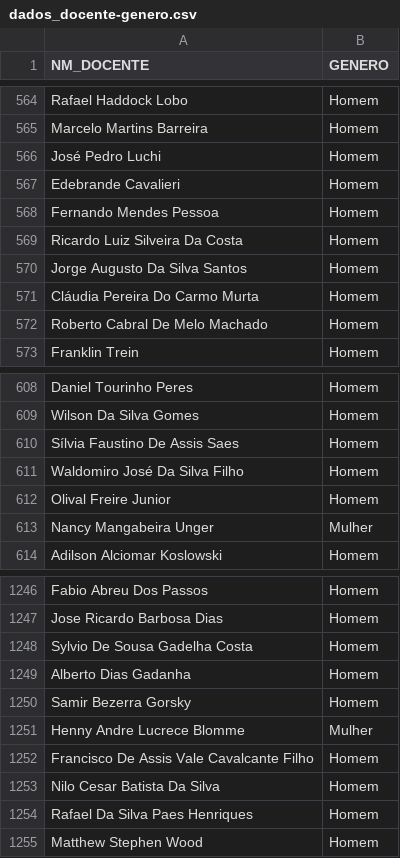
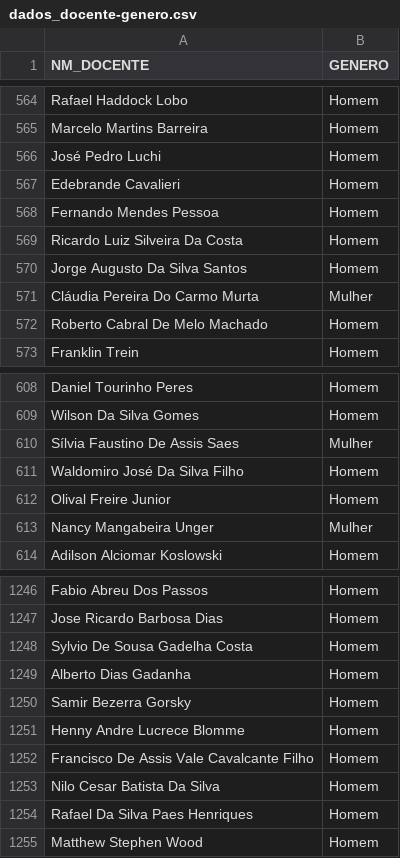
Before and after one commit to marcosfanton/genero_docentes, a CSV file: dados/dados_docente-genero.csv, drawn as a sheet; only a part is shown, gaps mark what is left out; the diff covers the shown part only.

```diff
--- a/dados/dados_docente-genero.csv
+++ b/dados/dados_docente-genero.csv
@@ -570,3 +570,3 @@ Ricardo Luiz Silveira Da Costa,Homem
 Jorge Augusto Da Silva Santos,Homem
-Cláudia Pereira Do Carmo Murta,Homem
+Cláudia Pereira Do Carmo Murta,Mulher
 Roberto Cabral De Melo Machado,Homem
@@ -609,3 +609,3 @@ Daniel Tourinho Peres,Homem
 Wilson Da Silva Gomes,Homem
-Sílvia Faustino De Assis Saes,Homem
+Sílvia Faustino De Assis Saes,Mulher
 Waldomiro José Da Silva Filho,Homem
@@ -1250,3 +1250,3 @@ Alberto Dias Gadanha,Homem
 Samir Bezerra Gorsky,Homem
-Henny Andre Lucrece Blomme,Mulher
+Henny Andre Lucrece Blomme,Homem
 Francisco De Assis Vale Cavalcante Filho,Homem
```
Also changed, not shown: 5 edited cells elsewhere in this file, 5 other files.
